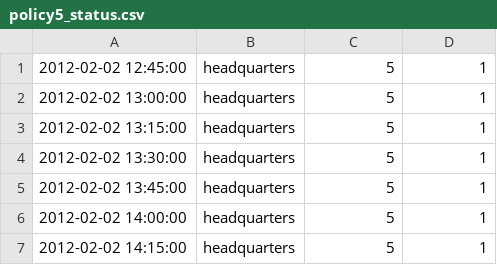
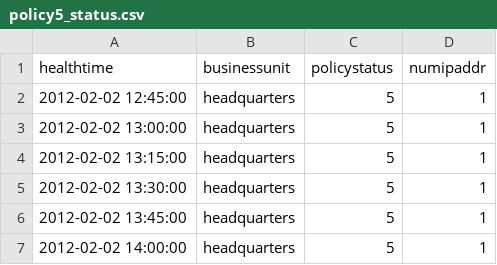
Before and after one commit to ageekymonk/intel-viz, a CSV file: bankworld/app/static/csv/policy5_status.csv, drawn as a sheet; only a part is shown; the shorter side is filled out with more unchanged rows; the diff names each change by its address in the sheet, - before the commit and + after, or states it on an @@ line.

```diff
--- a/bankworld/app/static/csv/policy5_status.csv
+++ b/bankworld/app/static/csv/policy5_status.csv
+row 1: healthtime | businessunit | policystatus | numipaddr
```
Also changed, not shown: 4 other files.
